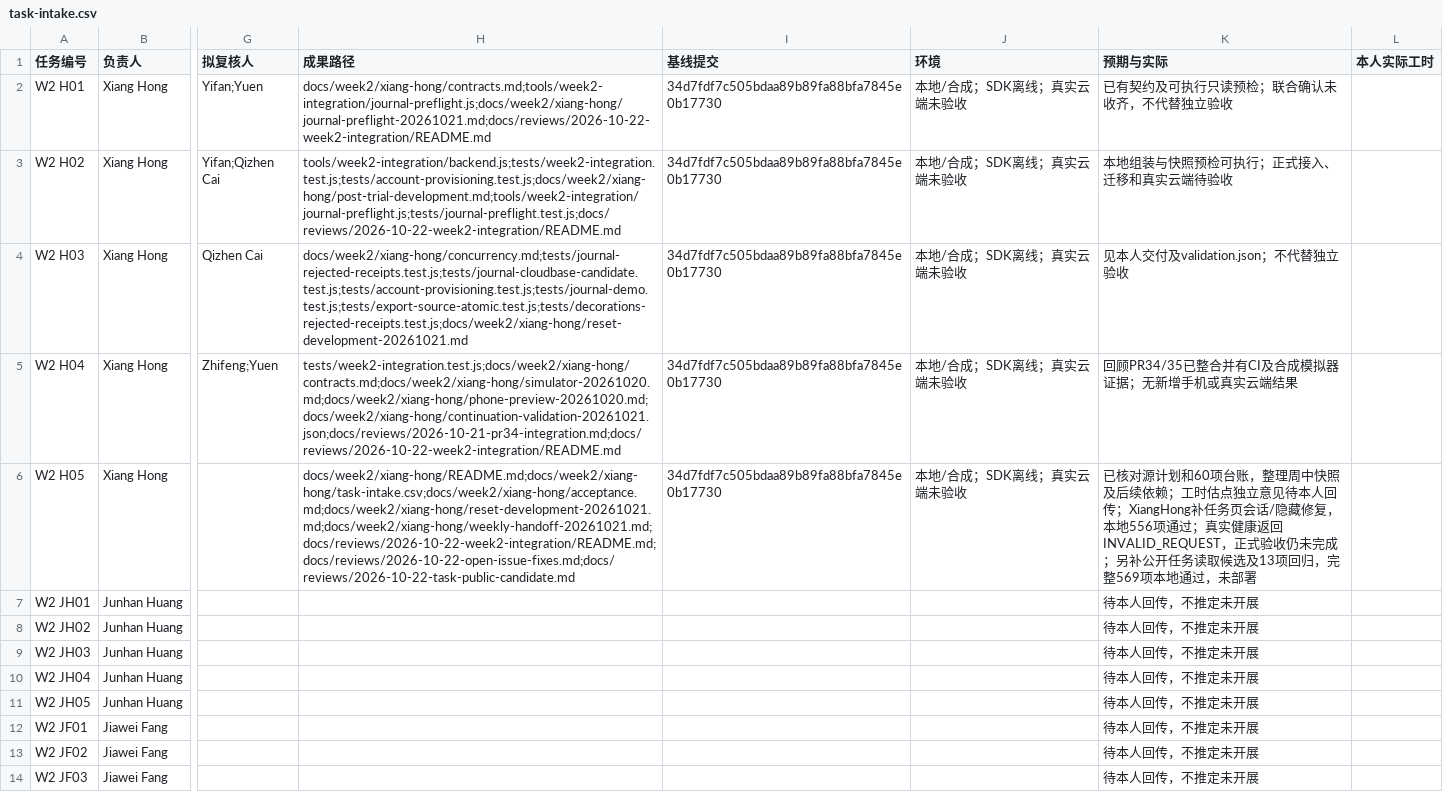
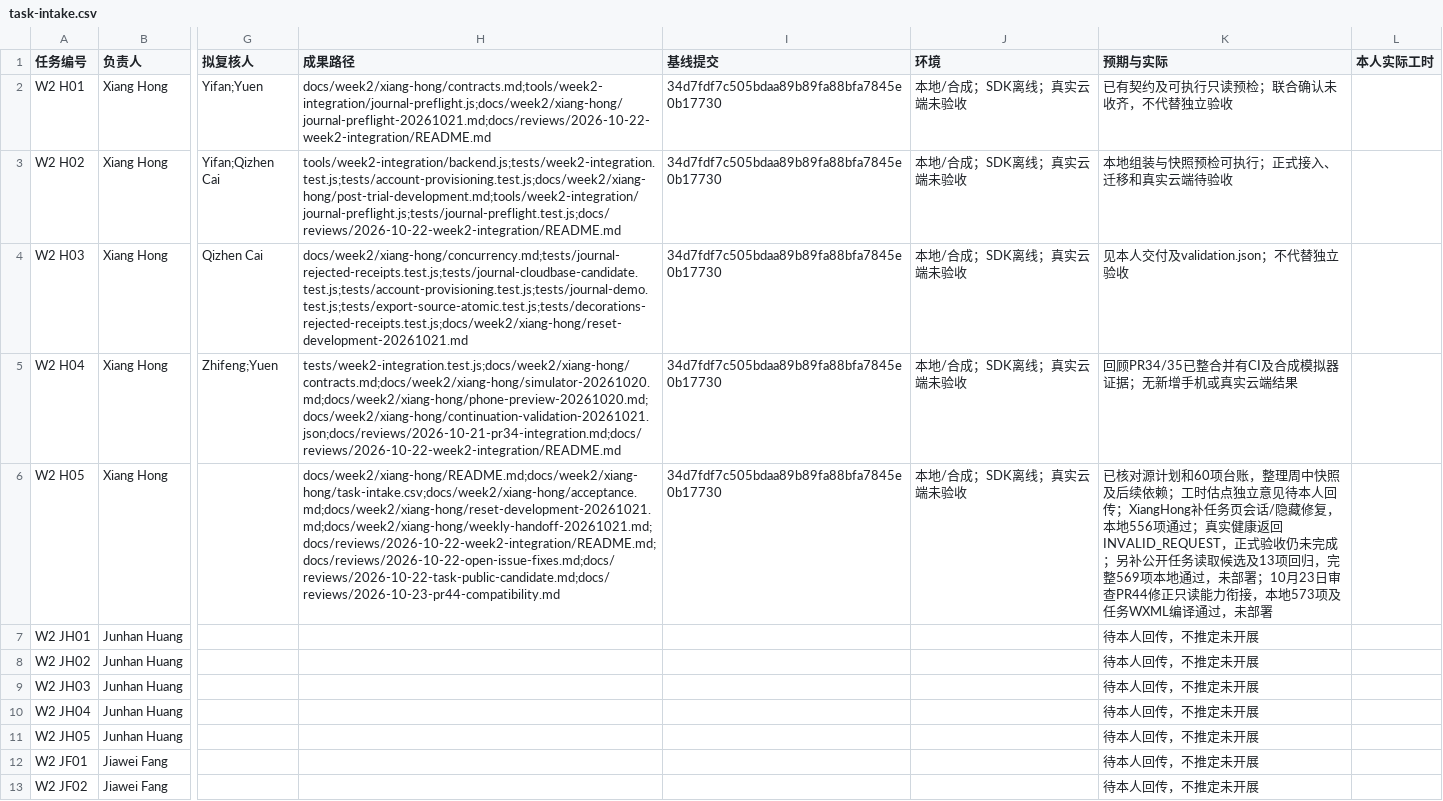
Before and after one commit to Fanny-126/MoodSky, a CSV file: docs/week2/xiang-hong/task-intake.csv, drawn as a sheet; only a part is shown, gaps mark what is left out; the shorter side is filled out with more unchanged rows; the diff names each change by its address in the sheet, - before the commit and + after, or states it on an @@ line.

Commit message:
fix(tasks): honor readonly candidate capability in current task page (#45)
Co-authored-by: HX-Jan <319336175+HX-Jan@users.noreply.github.com>

```diff
--- a/docs/week2/xiang-hong/task-intake.csv
+++ b/docs/week2/xiang-hong/task-intake.csv
-H6 (成果路径): docs/week2/xiang-hong/README.md;docs/week2/xiang-hong/task-intake.csv;docs/week2/xiang-hong/acceptance.md;docs/week2/xiang-hong/reset-development-20261021.md;docs/week2/xiang-hong/weekly-handoff-20261021.md;docs/reviews/2026-10-22-week2-integration/README.md;docs/reviews/2026-10-22-open-issue-fixes.md;docs/reviews/2026-10-22-task-public-candidate.md
+H6 (成果路径): docs/week2/xiang-hong/README.md;docs/week2/xiang-hong/task-intake.csv;docs/week2/xiang-hong/acceptance.md;docs/week2/xiang-hong/reset-development-20261021.md;docs/week2/xiang-hong/weekly-handoff-20261021.md;docs/reviews/2026-10-22-week2-integration/README.md;docs/reviews/2026-10-22-open-issue-fixes.md;docs/reviews/2026-10-22-task-public-candidate.md;docs/reviews/2026-10-23-pr44-compatibility.md
-K6 (预期与实际): …，未部署
+K6 (预期与实际): …，未部署；10月23日审查PR44修正只读能力衔接，本地573项及任务WXML编译通过，未部署
```
Also changed, not shown: 14 other files.
